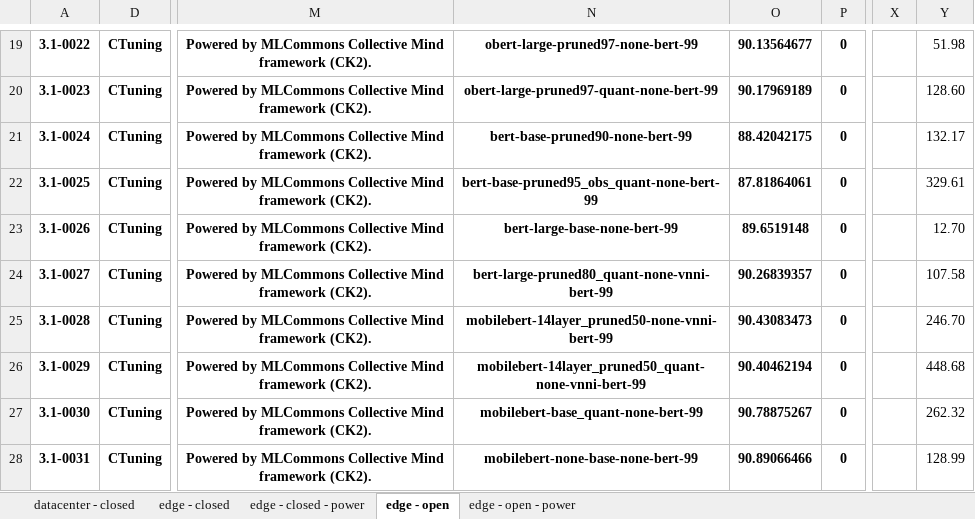
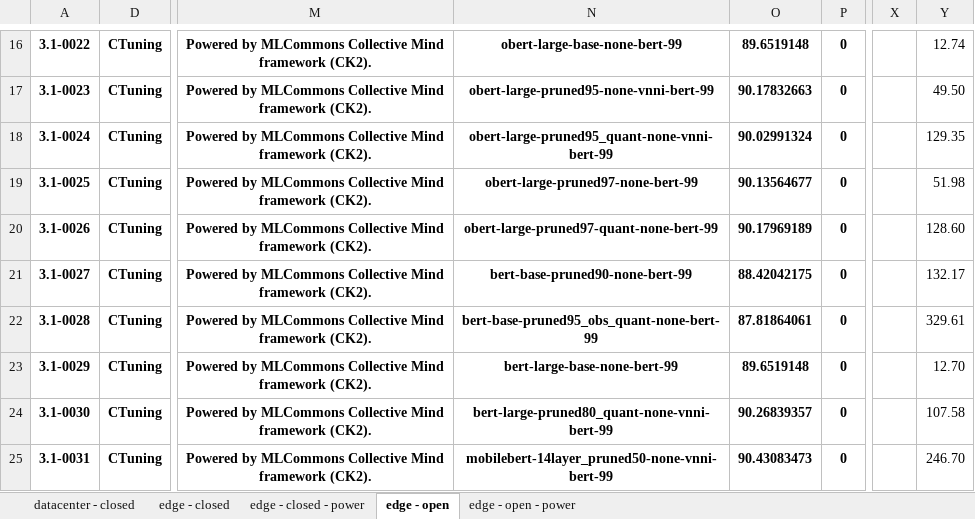
Before and after one commit to ctuning/mlperf_inference_submissions_v3.1, an Excel workbook: summary.xlsx, sheet edge - open, drawn as a sheet; only a part is shown, gaps mark what is left out; values as stored, in another font and other column widths than the file's, no borders; conditional formats not drawn; addresses are those after the commit; the diff covers the shown part only; the diff names each change by its address in the sheet, - before the commit and + after, or states it on an @@ line.

```diff
--- a/summary.xlsx (sheet edge - open)
+++ b/summary.xlsx (sheet edge - open)
-N16: obert-large-pruned97-none-bert-99
+N16: obert-large-base-none-bert-99
-O16: 90.13564677
+O16: 89.6519148
-Y16: 51.98
+Y16: 12.74
-N17: obert-large-pruned97-quant-none-bert-99
+N17: obert-large-pruned95-none-vnni-bert-99
-O17: 90.17969189
+O17: 90.17832663
-Y17: 128.60
+Y17: 49.50
-N18: bert-base-pruned90-none-bert-99
+N18: obert-large-pruned95_quant-none-vnni-bert-99
-O18: 88.42042175
+O18: 90.02991324
-Y18: 132.17
+Y18: 129.35
-N19: bert-base-pruned95_obs_quant-none-bert-99
+N19: obert-large-pruned97-none-bert-99
-O19: 87.81864061
+O19: 90.13564677
-Y19: 329.61
+Y19: 51.98
-N20: bert-large-base-none-bert-99
+N20: obert-large-pruned97-quant-none-bert-99
-O20: 89.6519148
+O20: 90.17969189
-Y20: 12.70
+Y20: 128.60
-N21: bert-large-pruned80_quant-none-vnni-bert-99
+N21: bert-base-pruned90-none-bert-99
-O21: 90.26839357
+O21: 88.42042175
-Y21: 107.58
+Y21: 132.17
-N22: mobilebert-14layer_pruned50-none-vnni-bert-99
+N22: bert-base-pruned95_obs_quant-none-bert-99
-O22: 90.43083473
+O22: 87.81864061
-Y22: 246.70
+Y22: 329.61
-N23: mobilebert-14layer_pruned50_quant-none-vnni-bert-99
+N23: bert-large-base-none-bert-99
-O23: 90.40462194
+O23: 89.6519148
-Y23: 448.68
+Y23: 12.70
-N24: mobilebert-base_quant-none-bert-99
+N24: bert-large-pruned80_quant-none-vnni-bert-99
-O24: 90.78875267
+O24: 90.26839357
-Y24: 262.32
+Y24: 107.58
-N25: mobilebert-none-base-none-bert-99
+N25: mobilebert-14layer_pruned50-none-vnni-bert-99
-O25: 90.89066466
+O25: 90.43083473
-Y25: 128.99
+Y25: 246.70
```
Also changed, not shown: 6 added rows, 6 removed rows, 988 edited cells and merged cells elsewhere in this sheet, sheet edge - open - power, sheet edge - closed, formulas that keep their value, hidden cells, 4 other files.
